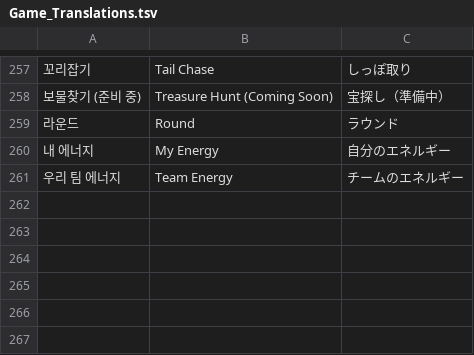
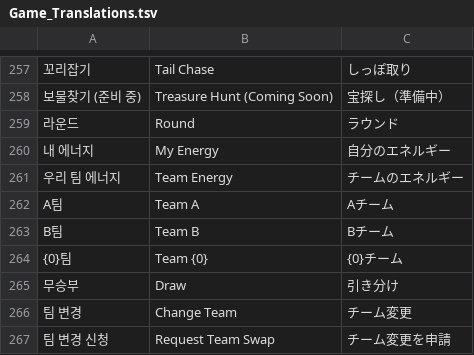
Before and after one commit to MIW-hub/CatchTheTail, a TSV file: Config/Localization/Game_Translations.tsv, drawn as a sheet; only a part is shown, gaps mark what is left out; the diff names each change by its address in the sheet, - before the commit and + after, or states it on an @@ line.

```diff
--- a/Config/Localization/Game_Translations.tsv
+++ b/Config/Localization/Game_Translations.tsv
+row 262: A팀 | Team A | Aチーム
+row 263: B팀 | Team B | Bチーム
+row 264: {0}팀 | Team {0} | {0}チーム
+row 265: 무승부 | Draw | 引き分け
+row 266: 팀 변경 | Change Team | チーム変更
+row 267: 팀 변경 신청 | Request Team Swap | チーム変更を申請
```
Also changed, not shown: 8 other files.
